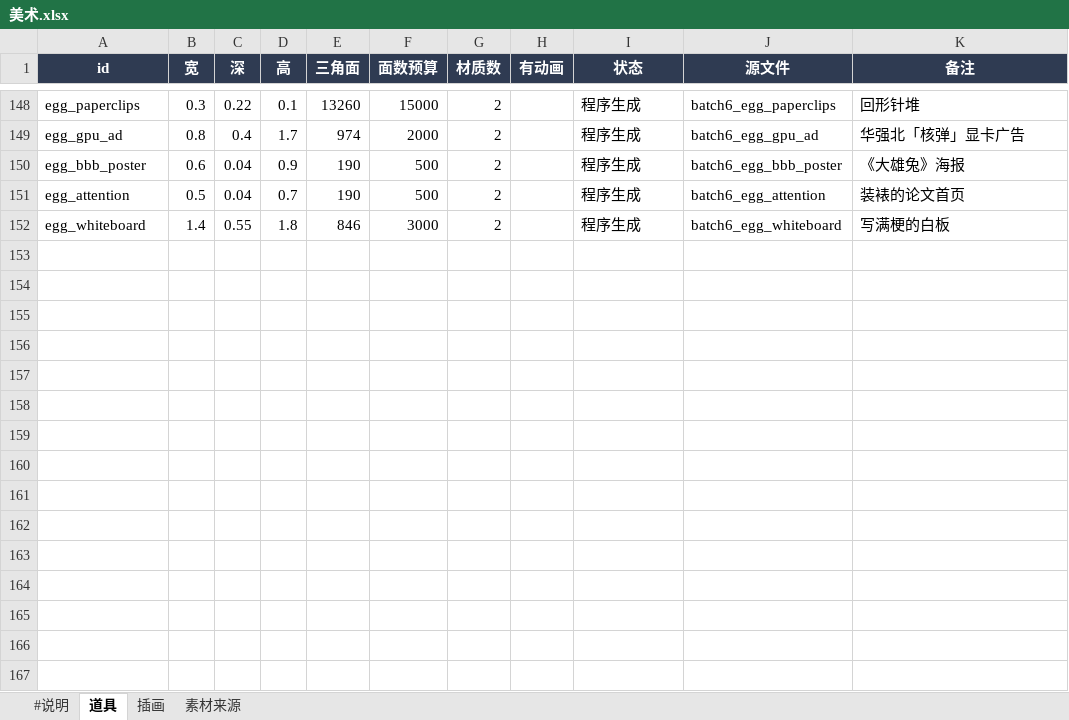
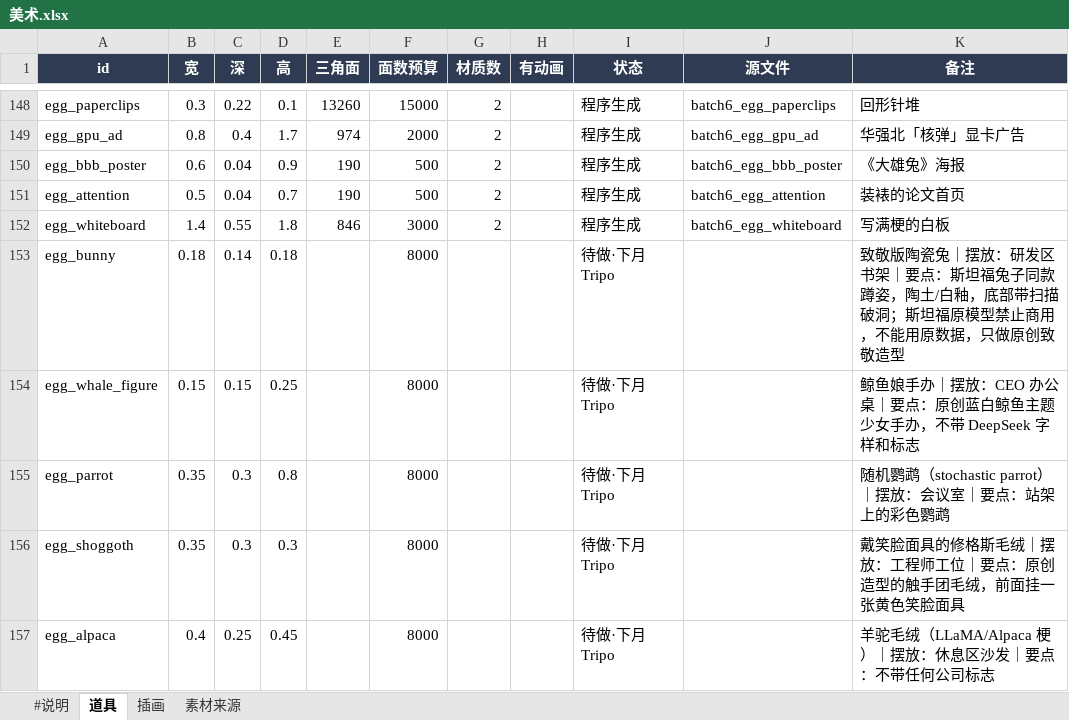
Before and after one commit to robinwang2/liandan-tycoon, an Excel workbook: tables/美术.xlsx, sheet 道具, drawn as a sheet; only a part is shown, gaps mark what is left out; values as stored, in another font and other column widths than the file's, no borders; the diff names each change by its address in the sheet, - before the commit and + after, or states it on an @@ line.

```diff
--- a/tables/美术.xlsx (sheet 道具)
+++ b/tables/美术.xlsx (sheet 道具)
+row 153: egg_bunny | 0.18 | 0.14 | 0.18 |  | 8000 |  |  | 待做·下月 Tripo |  | 致敬版陶瓷兔｜摆放：研发区书架｜要点：斯坦福兔子同款蹲姿，陶土/白釉，底部带扫描破洞；斯坦福原模型禁止商用，不能用原数据，只做原创致敬造型
+row 154: egg_whale_figure | 0.15 | 0.15 | 0.25 |  | 8000 |  |  | 待做·下月 Tripo |  | 鲸鱼娘手办｜摆放：CEO 办公桌｜要点：原创蓝白鲸鱼主题少女手办，不带 DeepSeek 字样和标志
+row 155: egg_parrot | 0.35 | 0.3 | 0.8 |  | 8000 |  |  | 待做·下月 Tripo |  | 随机鹦鹉（stochastic parrot）｜摆放：会议室｜要点：站架上的彩色鹦鹉
+row 156: egg_shoggoth | 0.35 | 0.3 | 0.3 |  | 8000 |  |  | 待做·下月 Tripo |  | 戴笑脸面具的修格斯毛绒｜摆放：工程师工位｜要点：原创造型的触手团毛绒，前面挂一张黄色笑脸面具
+row 157: egg_alpaca | 0.4 | 0.25 | 0.45 |  | 8000 |  |  | 待做·下月 Tripo |  | 羊驼毛绒（LLaMA/Alpaca 梗）｜摆放：休息区沙发｜要点：不带任何公司标志
```
Also changed, not shown: 1 other file.
